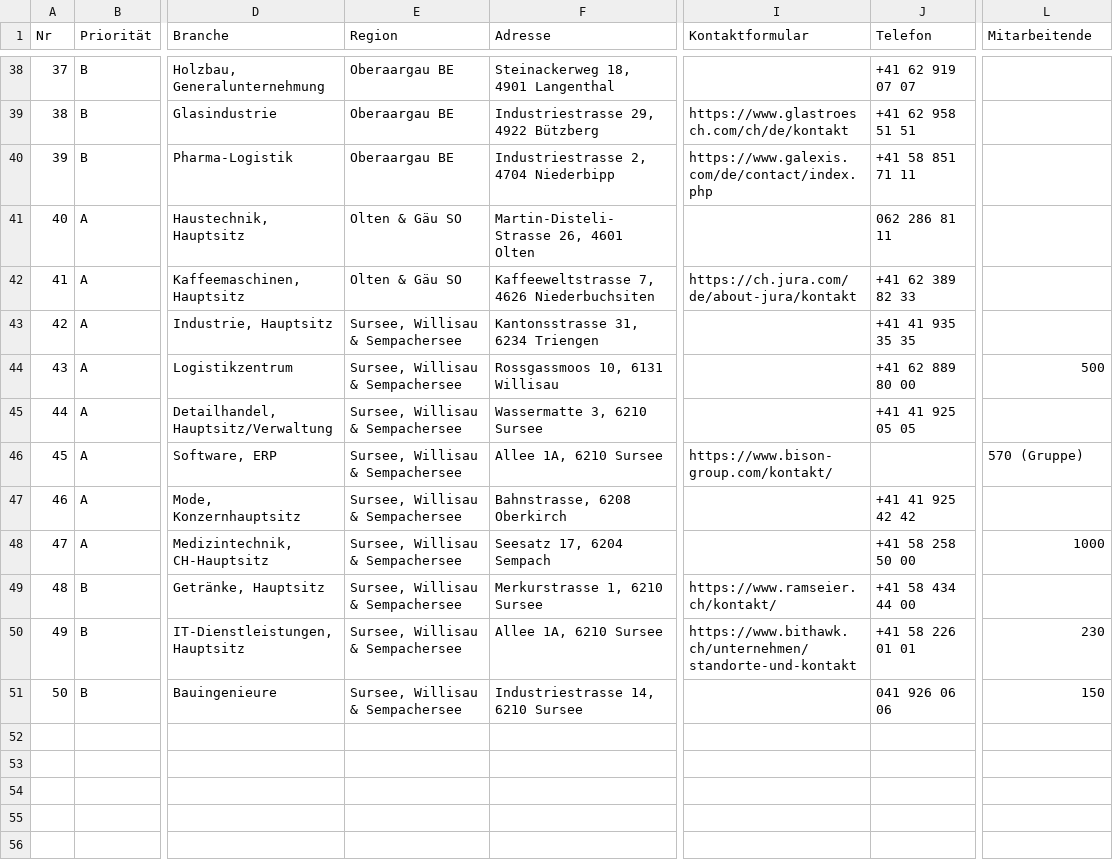
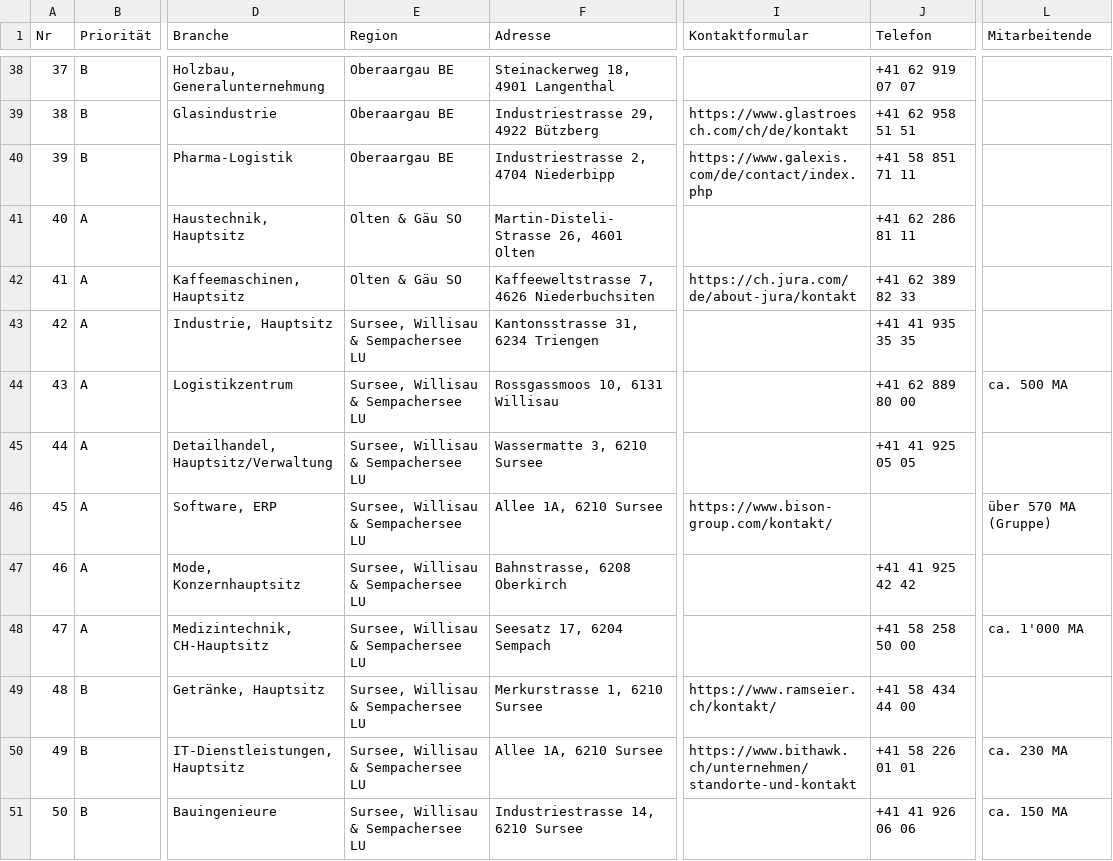
Before and after one commit to orderheld/ava-catering, a CSV file: akquise/AVA-Catering-50-Firmen.csv, drawn as a sheet; only a part is shown, gaps mark what is left out; the diff covers the shown part only; the diff names each change by its address in the sheet, - before the commit and + after, or states it on an @@ line.

```diff
--- a/akquise/AVA-Catering-50-Firmen.csv
+++ b/akquise/AVA-Catering-50-Firmen.csv
-J41 (Telefon): 062 286 81 11
+J41 (Telefon): +41 62 286 81 11
-E43:E51 (Region): Sursee, Willisau & Sempachersee
+E43:E51 (Region): Sursee, Willisau & Sempachersee LU
-L44 (Mitarbeitende): 500
+L44 (Mitarbeitende): ca. 500 MA
-L46 (Mitarbeitende): 570 (Gruppe)
+L46 (Mitarbeitende): über 570 MA (Gruppe)
-L48 (Mitarbeitende): 1000
+L48 (Mitarbeitende): ca. 1'000 MA
-L50 (Mitarbeitende): 230
+L50 (Mitarbeitende): ca. 230 MA
-J51 (Telefon): 041 926 06 06
+J51 (Telefon): +41 41 926 06 06
-L51 (Mitarbeitende): 150
+L51 (Mitarbeitende): ca. 150 MA
```
Also changed, not shown: 16 edited cells elsewhere in this file, 3 other files.
